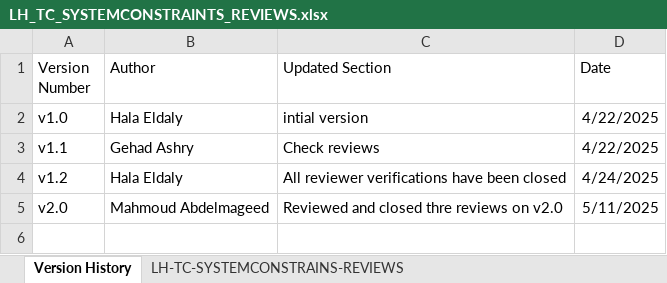
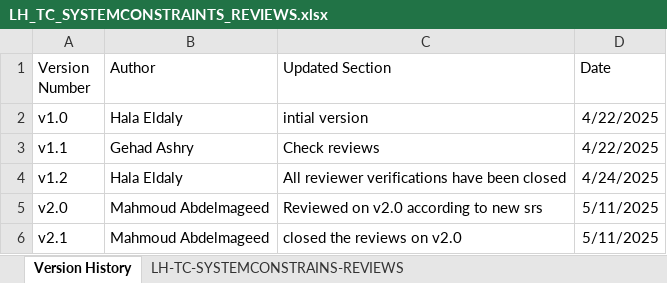
Before and after one commit to EmanAbusalim/Group-3-Learning-hub, an Excel workbook: LH_REVIEWS/LH_TC_SYSTEMCONSTRAINTS_REVIEWS.xlsx, sheet Version History, drawn as a sheet; values as stored, in another font and other column widths than the file's, no borders; table styles not drawn; the diff names each change by its address in the sheet, - before the commit and + after, or states it on an @@ line.

Commit message:
v2.1 closed the review comments on v2.0
LH_TC_SYSTEMCONSTRAINS_REVIEW

```diff
--- a/LH_REVIEWS/LH_TC_SYSTEMCONSTRAINTS_REVIEWS.xlsx (sheet Version History)
+++ b/LH_REVIEWS/LH_TC_SYSTEMCONSTRAINTS_REVIEWS.xlsx (sheet Version History)
-C5 (Updated Section): Reviewed and closed thre reviews on v2.0
+C5 (Updated Section): Reviewed on v2.0 according to new srs
+row 6: v2.1 | Mahmoud Abdelmageed | closed the reviews on v2.0 | 5/11/2025
```
